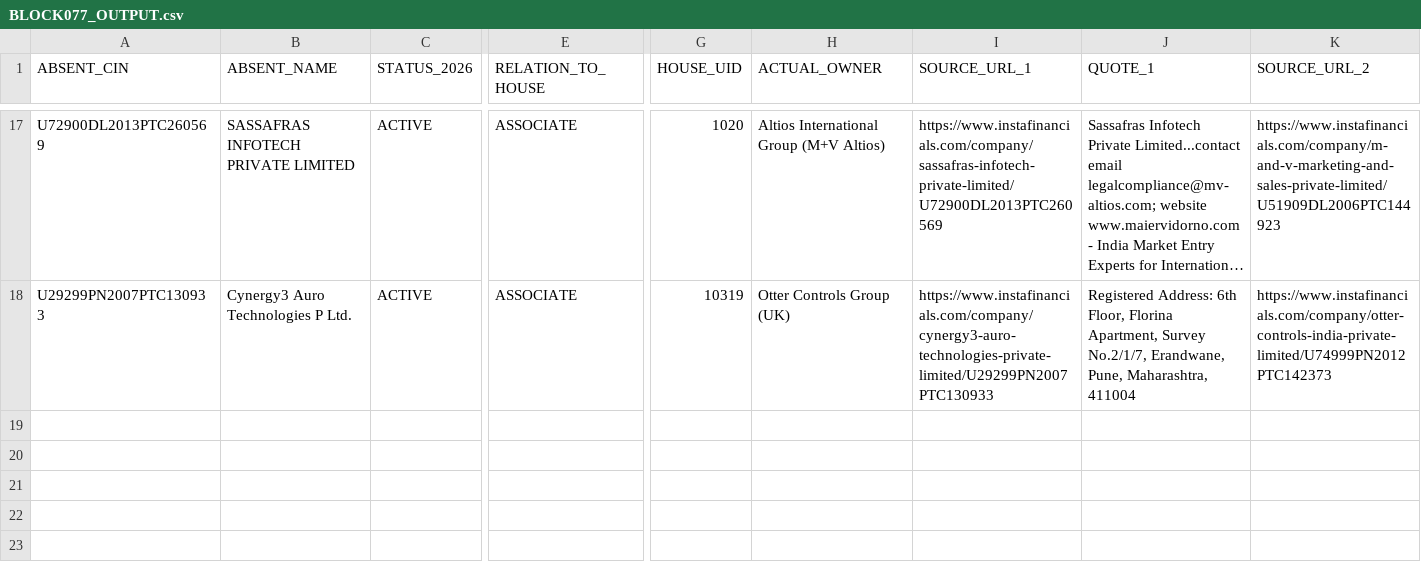
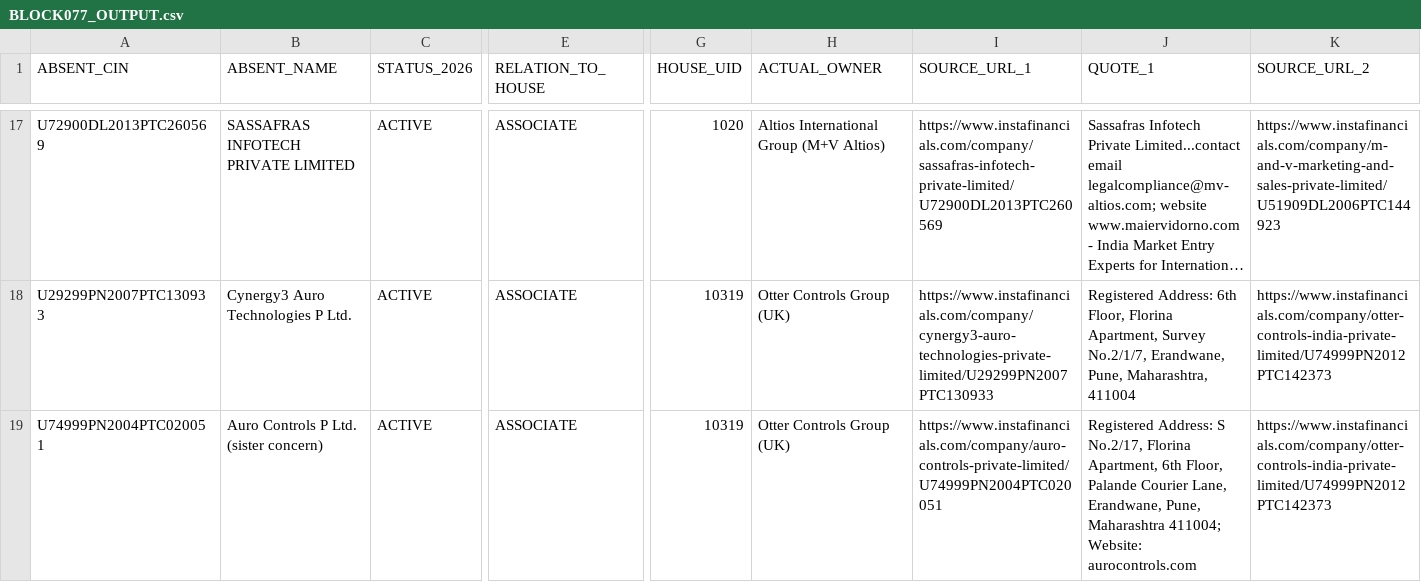
Before and after one commit to pavithra610-cell/claude, a CSV file: A3_ABSENT_LANE/cloud_blocks/BLOCK077_OUTPUT.csv, drawn as a sheet; only a part is shown, gaps mark what is left out; long unchanged cells end in …; rows hold the shown columns only; the diff names each change by its address in the sheet, - before the commit and + after, or states it on an @@ line.

```diff
--- a/A3_ABSENT_LANE/cloud_blocks/BLOCK077_OUTPUT.csv
+++ b/A3_ABSENT_LANE/cloud_blocks/BLOCK077_OUTPUT.csv
+row 19: U74999PN2004PTC020051 | Auro Controls P Ltd. (sister concern) | ACTIVE | ASSOCIATE | 10319 | Otter Controls Group (UK) | https://www.instafinancials.com/company/auro-controls-private-limited/U74999PN2004PTC020051 | Registered Address: S No.2/17, Florina Apartment, 6th Floor, Palande Courier Lane, Erandwane, Pune, Maharashtra 411004; Website: aurocontrols.com | https://www.instafinancials.com/company/otter-controls-india-private-limited/U74999PN2012PTC142373
```
Also changed, not shown: A3_ABSENT_LANE/cloud_blocks/BLOCK080_OUTPUT.csv, A3_ABSENT_LANE/cloud_blocks/BLOCK082_OUTPUT.csv.
